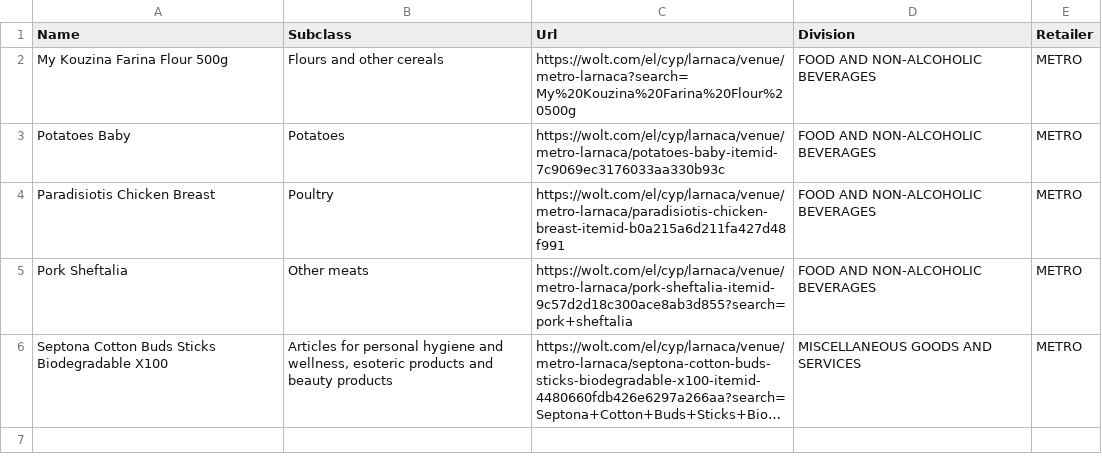
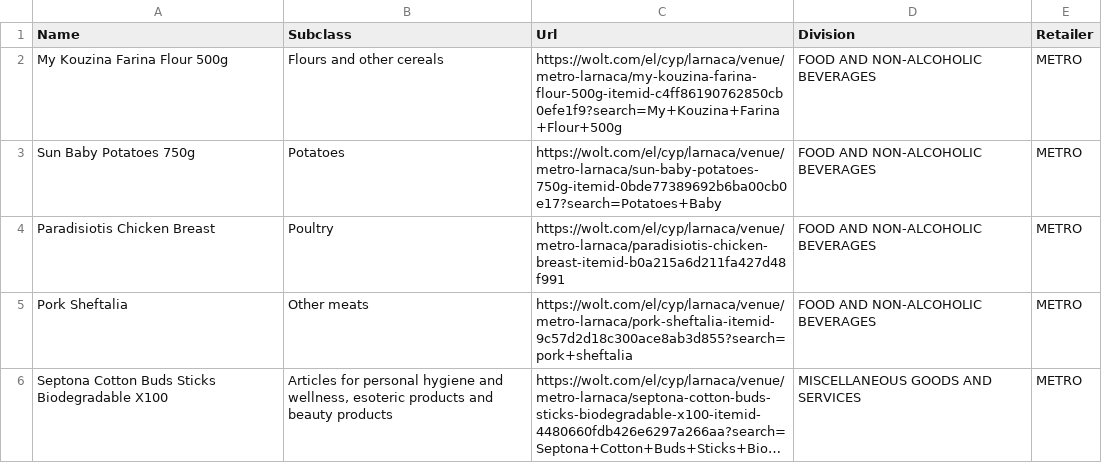
Before and after one commit to maria-papz/BillionPricesCyprusScrape, a CSV file: e-kalathi-cy/Supermarkets_DailyScrapingErrors.csv, drawn as a sheet; long unchanged cells end in ….

Commit message:
Update Supermarkets_DailyScrapingErrors.csv

```diff
--- a/e-kalathi-cy/Supermarkets_DailyScrapingErrors.csv
+++ b/e-kalathi-cy/Supermarkets_DailyScrapingErrors.csv
@@ -1,4 +1,4 @@
 Name,Subclass,Url,Division,Retailer
-My Kouzina Farina Flour 500g,Flours and other cereals,https://wolt.com/el/cyp/larnaca/venue/metro-larnaca?search=My%20Kouzina%20Farina%20Flour%20500g,FOOD AND NON-ALCOHOLIC BEVERAGES,METRO
-Potatoes Baby,Potatoes,https://wolt.com/el/cyp/larnaca/venue/metro-larnaca/potatoes-baby-itemid-7c9069ec3176033aa330b93c,FOOD AND NON-ALCOHOLIC BEVERAGES,METRO
+My Kouzina Farina Flour 500g,Flours and other cereals,https://wolt.com/el/cyp/larnaca/venue/metro-larnaca/my-kouzina-farina-flour-500g-itemid-c4ff86190762850cb0efe1f9?search=My+Kouzina+Farina+Flour+500g,FOOD AND NON-ALCOHOLIC BEVERAGES,METRO
+Sun Baby Potatoes 750g,Potatoes,https://wolt.com/el/cyp/larnaca/venue/metro-larnaca/sun-baby-potatoes-750g-itemid-0bde77389692b6ba00cb0e17?search=Potatoes+Baby,FOOD AND NON-ALCOHOLIC BEVERAGES,METRO
 Paradisiotis Chicken Breast,Poultry,https://wolt.com/el/cyp/larnaca/venue/metro-larnaca/paradisiotis-chicken-breast-itemid-b0a215a6d211fa427d48f991,FOOD AND NON-ALCOHOLIC BEVERAGES,METRO
```
